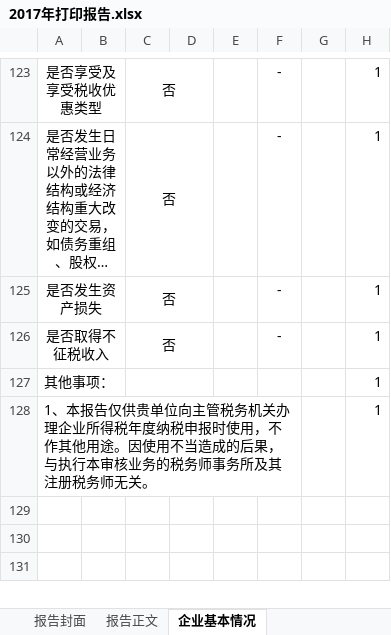
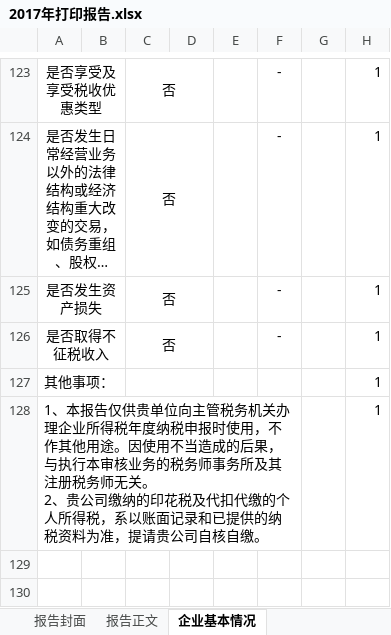
Before and after one commit to sumsung007/WPToolAddln, an Excel workbook: 百邦所得税汇算底稿工具/2017年打印报告.xlsx, sheet 企业基本情况, drawn as a sheet; only a part is shown, gaps mark what is left out; the shorter side is filled out with more unchanged rows; long unchanged cells end in …; values as stored, in another font and other column widths than the file's, no borders; ↵ is a line break in a cell; the diff names each change by its address in the sheet, - before the commit and + after, or states it on an @@ line.

```diff
--- a/百邦所得税汇算底稿工具/2017年打印报告.xlsx (sheet 企业基本情况)
+++ b/百邦所得税汇算底稿工具/2017年打印报告.xlsx (sheet 企业基本情况)
-A128: …师无关。
+A128: …师无关。 ↵ 2、贵公司缴纳的印花税及代扣代缴的个人所得税，系以账面记录和已提供的纳税资料为准，提请贵公司自核自缴。
```
Also changed, not shown: sheet A000000 企业基础信息表, sheet 报告正文, sheet A106000 企业所得税弥补亏损明细表, formulas that keep their value, charts or pictures, 9 other files.
